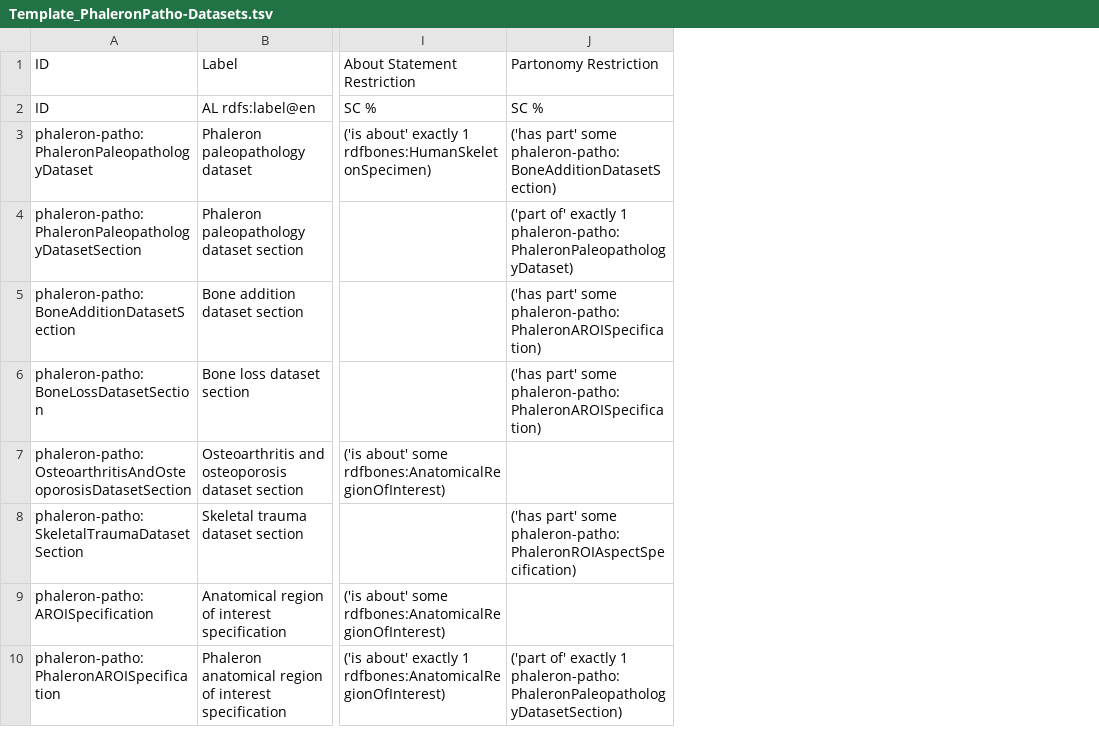
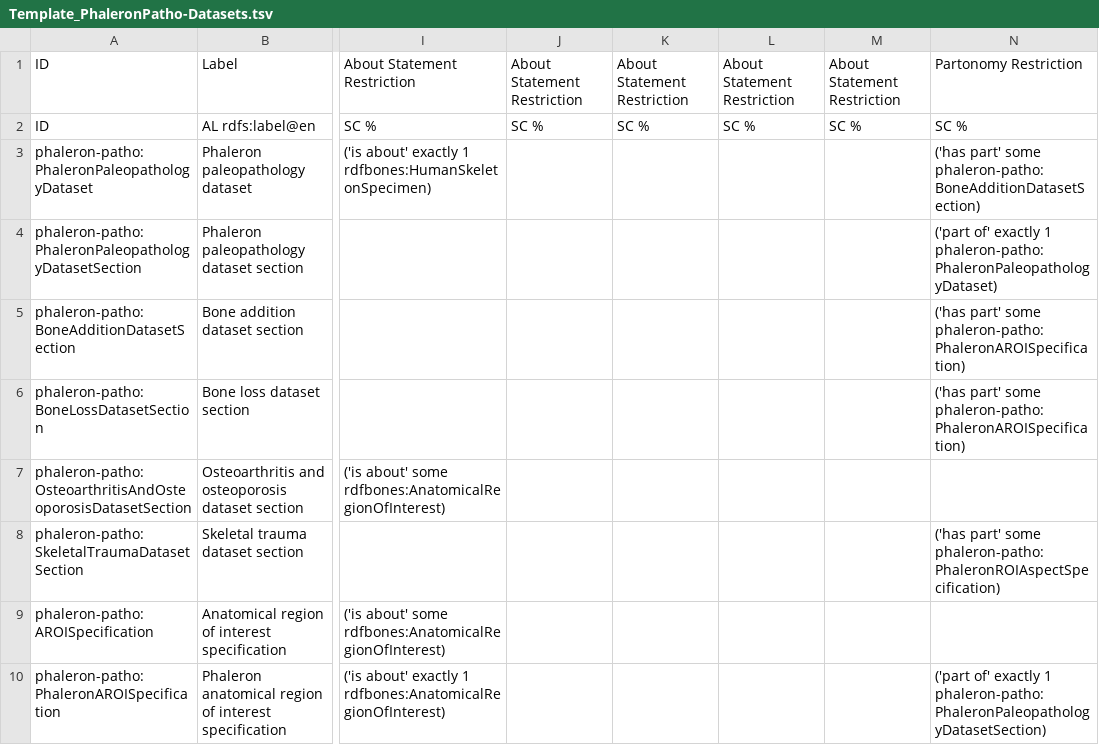
Before and after one commit to RDFBones/Phaleron-Pathologies, a TSV file: Template_PhaleronPatho-Datasets.tsv, drawn as a sheet; only a part is shown, gaps mark what is left out; the diff covers the shown part only; the diff names each change by its address in the sheet, - before the commit and + after, or states it on an @@ line.

```diff
--- a/Template_PhaleronPatho-Datasets.tsv
+++ b/Template_PhaleronPatho-Datasets.tsv
+column J, rows 1-2: About Statement Restriction | SC %
+column K, rows 1-2: About Statement Restriction | SC %
+column L, rows 1-2: About Statement Restriction | SC %
+column M, rows 1-2: About Statement Restriction | SC %
```
Also changed, not shown: 5 added rows elsewhere in this file.
